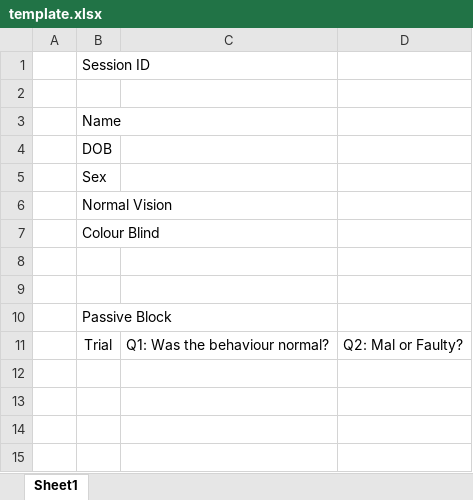
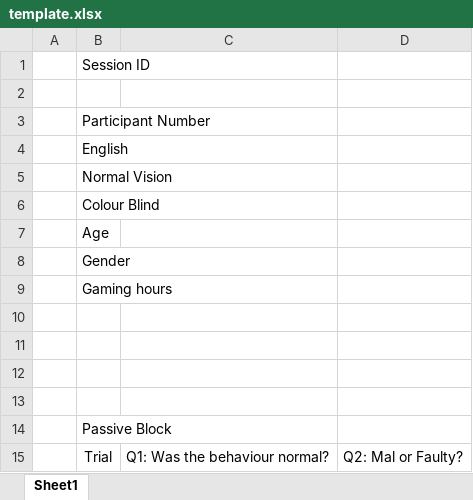
Before and after one commit to hogg377/harmonise_demo, an Excel workbook: template.xlsx, sheet Sheet1, drawn as a sheet; values as stored, in another font and other column widths than the file's, no borders; removed rows and columns are numbered as before the commit, all else as after; the diff names each change by its address in the sheet, - before the commit and + after, or states it on an @@ line.

Commit message:
fixed issues with excel save

```diff
--- a/template.xlsx (sheet Sheet1)
+++ b/template.xlsx (sheet Sheet1)
-B3: Name
+B3: Participant Number
-B4: DOB
+B4: English
-row 5:  | Sex
+row 7:  | Age
+row 8:  | Gender
+row 9:  | Gaming hours
+row 10: (empty)
+row 11: (empty)
```
Also changed, not shown: 5 other files.
